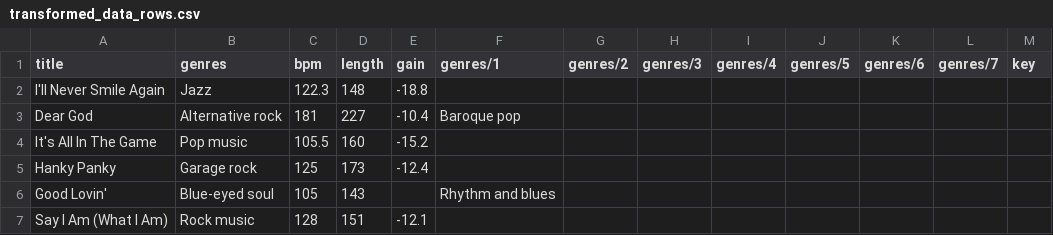
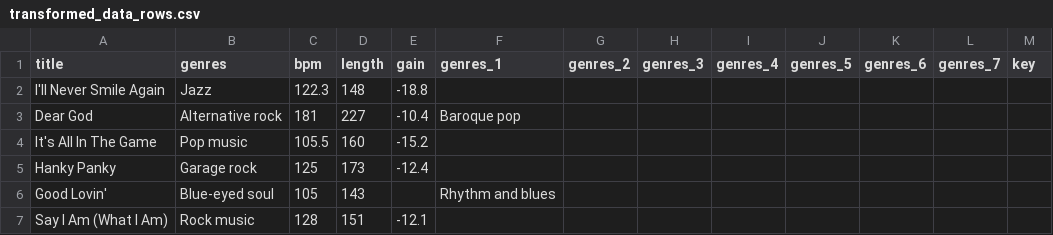
Before and after one commit to TimotheePoulainPoly/DataVisualisation, a CSV file: transformed_data_rows.csv, drawn as a sheet; only a part is shown.

Commit message:
Added all genres to comparison

```diff
--- a/transformed_data_rows.csv
+++ b/transformed_data_rows.csv
@@ -1,2 +1,2 @@
-title,genres,bpm,length,gain,genres/1,genres/2,genres/3,genres/4,genres/5,genres/6,genres/7,key
+title,genres,bpm,length,gain,genres_1,genres_2,genres_3,genres_4,genres_5,genres_6,genres_7,key
 I'll Never Smile Again,Jazz,122.3,148,-18.8,,,,,,,,
```
Also changed, not shown: 1 other file.
